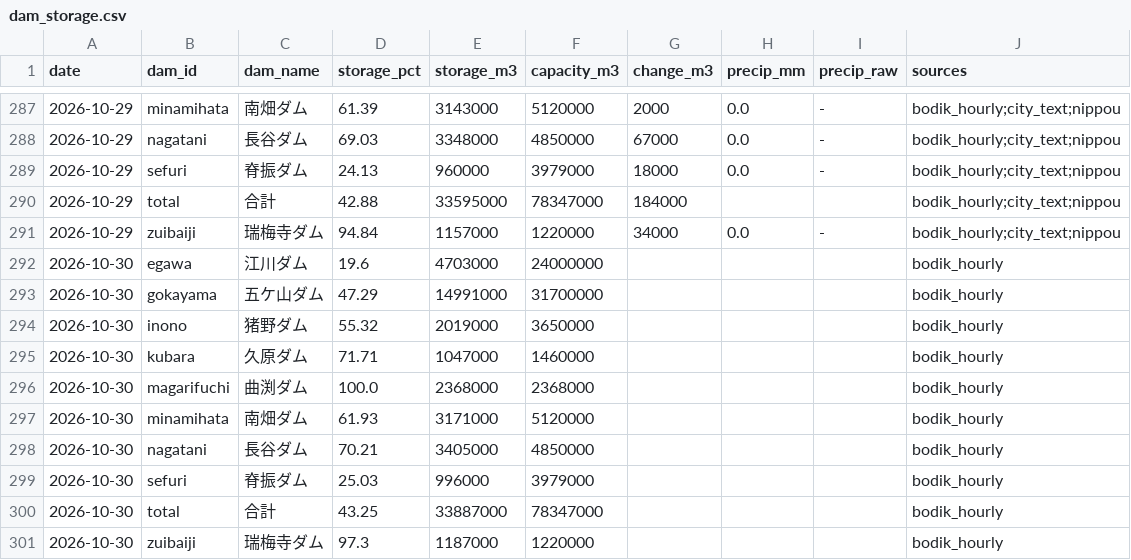
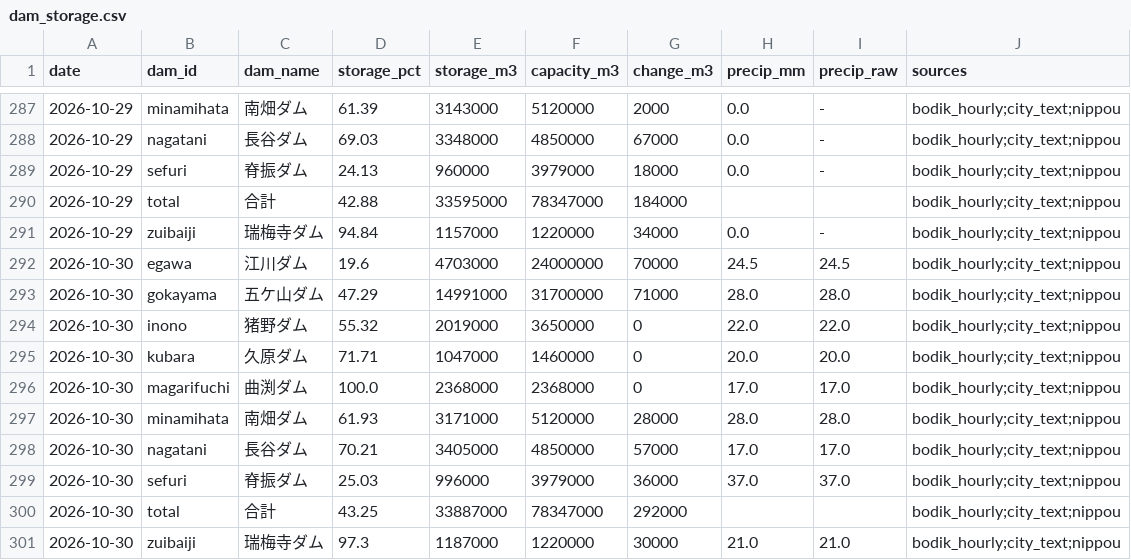
Before and after one commit to yohei-washizaki/fukuoka-dam-outlook, a CSV file: data/normalized/dam_storage.csv, drawn as a sheet; only a part is shown, gaps mark what is left out.

```diff
--- a/data/normalized/dam_storage.csv
+++ b/data/normalized/dam_storage.csv
@@ -291,11 +291,11 @@ date,dam_id,dam_name,storage_pct,storage_m3,capacity_m3,change_m3,precip_mm,prec
 2026-10-29,zuibaiji,瑞梅寺ダム,94.84,1157000,1220000,34000,0.0,-,bodik_hourly;city_text;nippou
-2026-10-30,egawa,江川ダム,19.6,4703000,24000000,,,,bodik_hourly
-2026-10-30,gokayama,五ケ山ダム,47.29,14991000,31700000,,,,bodik_hourly
-2026-10-30,inono,猪野ダム,55.32,2019000,3650000,,,,bodik_hourly
-2026-10-30,kubara,久原ダム,71.71,1047000,1460000,,,,bodik_hourly
-2026-10-30,magarifuchi,曲渕ダム,100.0,2368000,2368000,,,,bodik_hourly
-2026-10-30,minamihata,南畑ダム,61.93,3171000,5120000,,,,bodik_hourly
-2026-10-30,nagatani,長谷ダム,70.21,3405000,4850000,,,,bodik_hourly
-2026-10-30,sefuri,脊振ダム,25.03,996000,3979000,,,,bodik_hourly
-2026-10-30,total,合計,43.25,33887000,78347000,,,,bodik_hourly
-2026-10-30,zuibaiji,瑞梅寺ダム,97.3,1187000,1220000,,,,bodik_hourly
+2026-10-30,egawa,江川ダム,19.6,4703000,24000000,70000,24.5,24.5,bodik_hourly;city_text;nippou
+2026-10-30,gokayama,五ケ山ダム,47.29,14991000,31700000,71000,28.0,28.0,bodik_hourly;city_text;nippou
+2026-10-30,inono,猪野ダム,55.32,2019000,3650000,0,22.0,22.0,bodik_hourly;city_text;nippou
+2026-10-30,kubara,久原ダム,71.71,1047000,1460000,0,20.0,20.0,bodik_hourly;city_text;nippou
+2026-10-30,magarifuchi,曲渕ダム,100.0,2368000,2368000,0,17.0,17.0,bodik_hourly;city_text;nippou
+2026-10-30,minamihata,南畑ダム,61.93,3171000,5120000,28000,28.0,28.0,bodik_hourly;city_text;nippou
+2026-10-30,nagatani,長谷ダム,70.21,3405000,4850000,57000,17.0,17.0,bodik_hourly;city_text;nippou
+2026-10-30,sefuri,脊振ダム,25.03,996000,3979000,36000,37.0,37.0,bodik_hourly;city_text;nippou
+2026-10-30,total,合計,43.25,33887000,78347000,292000,,,bodik_hourly;city_text;nippou
+2026-10-30,zuibaiji,瑞梅寺ダム,97.3,1187000,1220000,30000,21.0,21.0,bodik_hourly;city_text;nippou
```
Also changed, not shown: data/normalized/dam_storage_excl.csv, data/normalized/distribution.csv, 6 other files.
